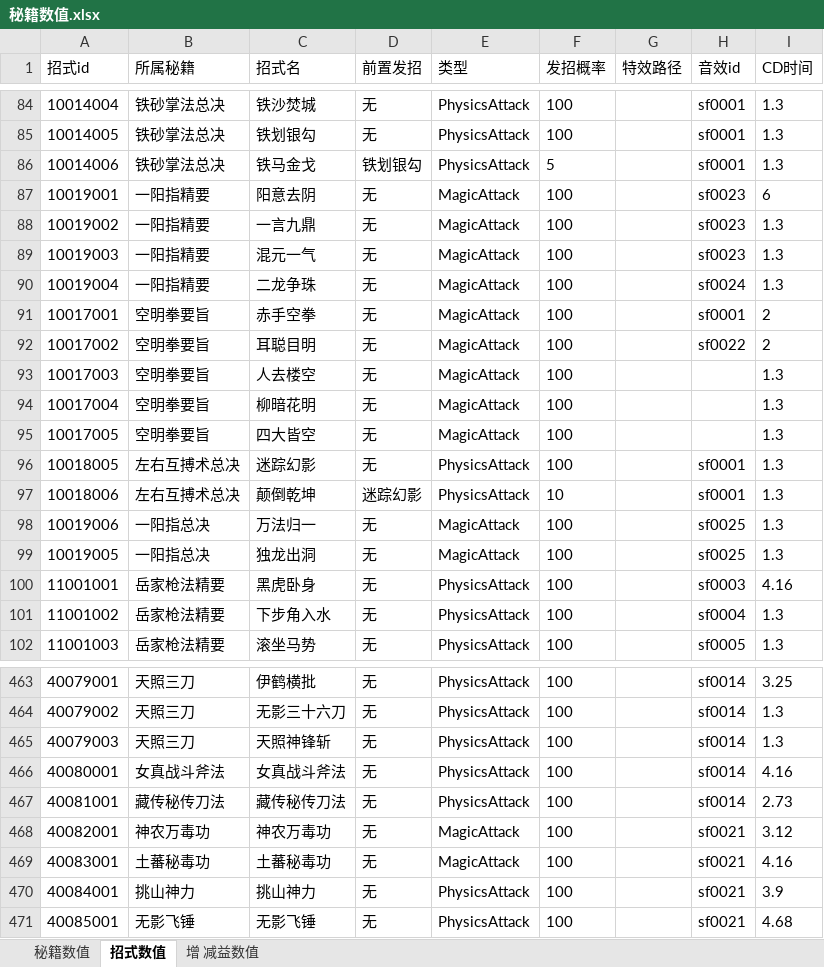
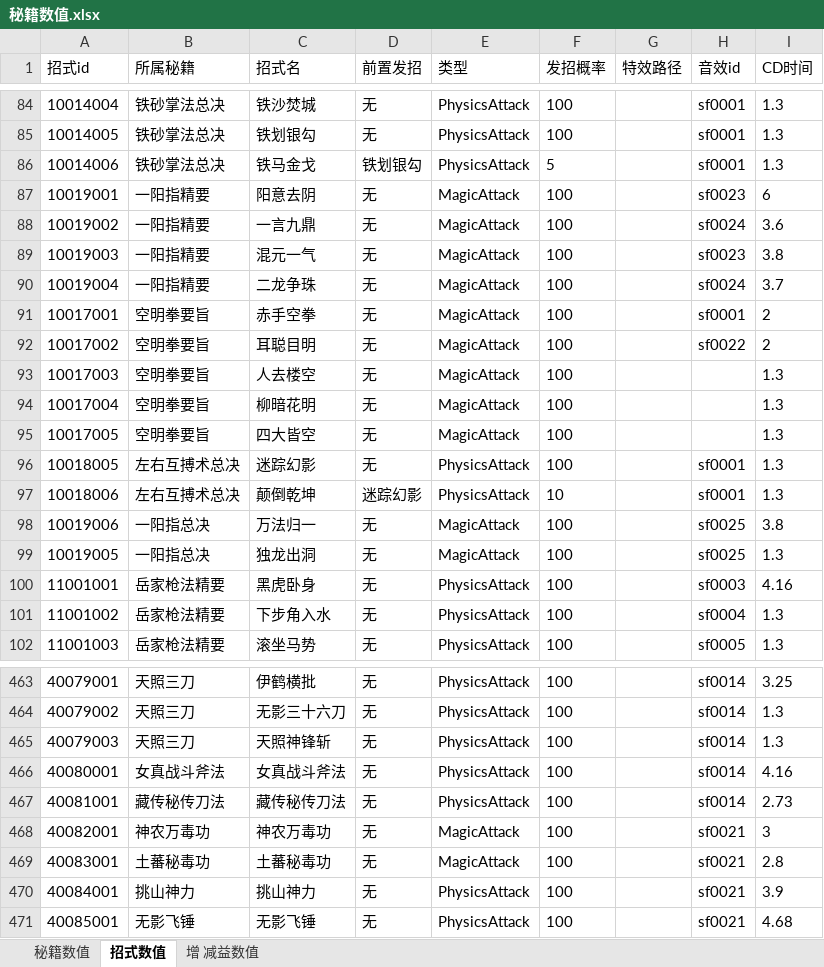
Before and after one commit to zhaoguo20002/MyWuXia, an Excel workbook: docs/秘籍数值.xlsx, sheet 招式数值, drawn as a sheet; only a part is shown, gaps mark what is left out; values as stored, in another font and other column widths than the file's, no borders; the diff names each change by its address in the sheet, - before the commit and + after, or states it on an @@ line.

```diff
--- a/docs/秘籍数值.xlsx (sheet 招式数值)
+++ b/docs/秘籍数值.xlsx (sheet 招式数值)
-H88 (音效id): sf0023
+H88 (音效id): sf0024
-I88 (CD时间): 1.3
+I88 (CD时间): 3.6
-I89 (CD时间): 1.3
+I89 (CD时间): 3.8
-I90 (CD时间): 1.3
+I90 (CD时间): 3.7
-I98 (CD时间): 1.3
+I98 (CD时间): 3.8
-I468 (CD时间): 3.12
+I468 (CD时间): 3
-I469 (CD时间): 4.16
+I469 (CD时间): 2.8
```
Also changed, not shown: sheet 增 减益数值, sheet 秘籍数值, docs/数值平衡.xlsx, 8 other files.
